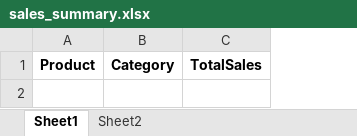
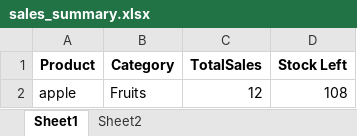
Before and after one commit to subhashree211002/Grocery-Store-v2, an Excel workbook: sales_summary.xlsx, sheet Sheet1, drawn as a sheet; values as stored, in another font and other column widths than the file's, no borders; the diff names each change by its address in the sheet, - before the commit and + after, or states it on an @@ line.

```diff
--- a/sales_summary.xlsx (sheet Sheet1)
+++ b/sales_summary.xlsx (sheet Sheet1)
+column D (Stock Left), empty
+row 2: apple | Fruits | 12 | 108
```
Also changed, not shown: sheet Sheet2, 5 other files.
